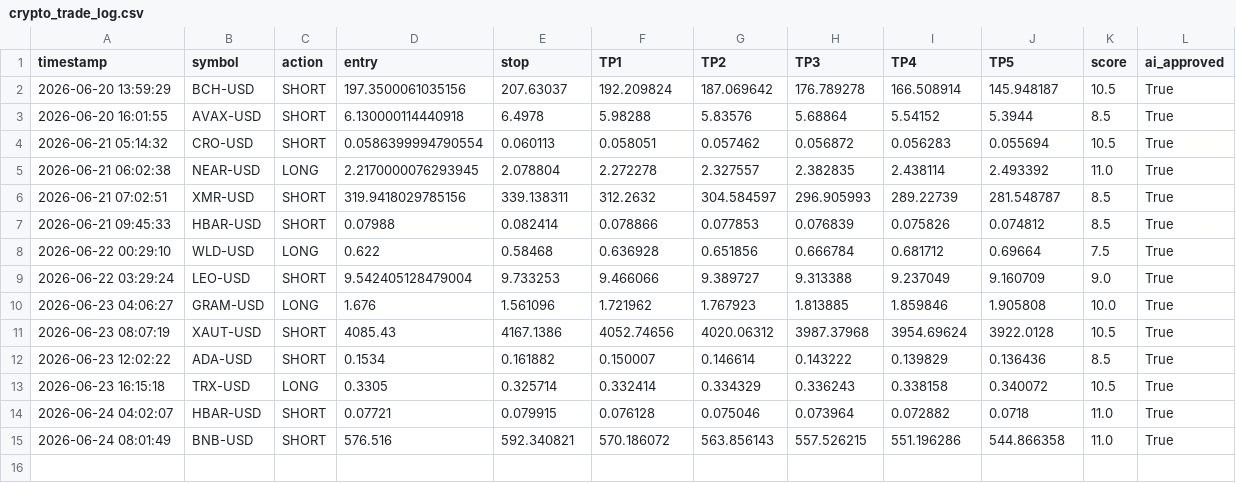
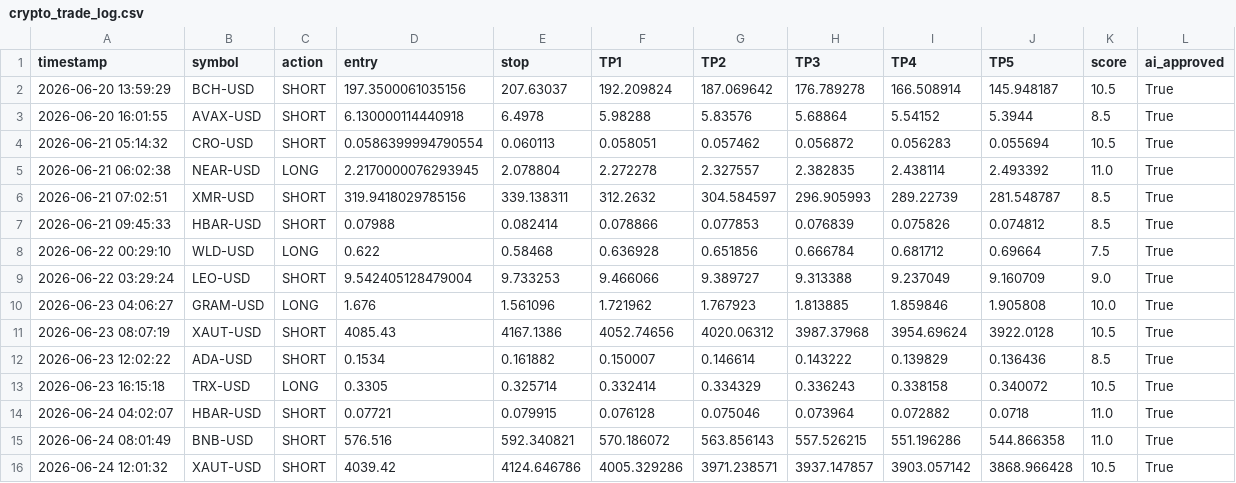
Before and after one commit to mrakbar8175-blip/Crypto-signal-bot, a CSV file: crypto_trade_log.csv, drawn as a sheet; the diff names each change by its address in the sheet, - before the commit and + after, or states it on an @@ line.

```diff
--- a/crypto_trade_log.csv
+++ b/crypto_trade_log.csv
+row 16: 2026-06-24 12:01:32 | XAUT-USD | SHORT | 4039.42 | 4124.646786 | 4005.329286 | 3971.238571 | 3937.147857 | 3903.057142 | 3868.966428 | 10.5 | True
```
Also changed, not shown: crypto_open_trades.csv, crypto_trade_results.csv, 1 other file.
